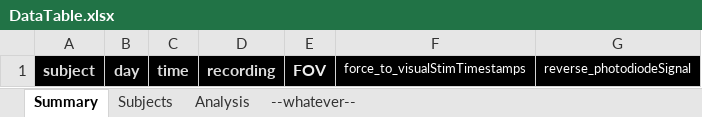
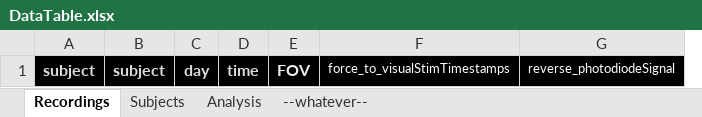
Before and after one commit to yzerlaut/physion, an Excel workbook: src/physion/acquisition/DataTable.xlsx, sheet Recordings, drawn as a sheet; only a part is shown; values as stored, in another font and other column widths than the file's, no borders; removed rows and columns are numbered as before the commit, all else as after; the diff names each change by its address in the sheet, - before the commit and + after, or states it on an @@ line.

```diff
--- a/src/physion/acquisition/DataTable.xlsx (sheet Recordings)
+++ b/src/physion/acquisition/DataTable.xlsx (sheet Recordings)
-sheet tab: Summary
+sheet tab: Recordings
+column B, row 1: subject
-column D, row 1: recording
```
Also changed, not shown: 5 other files.
